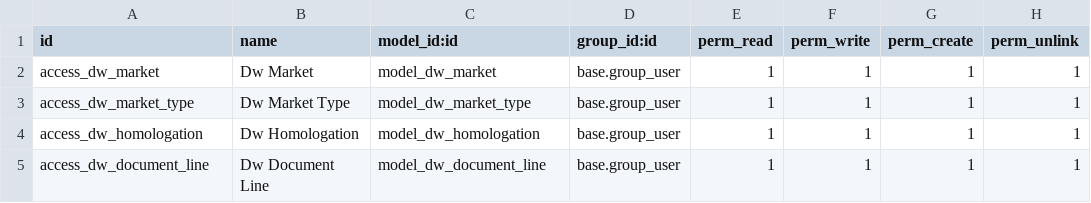
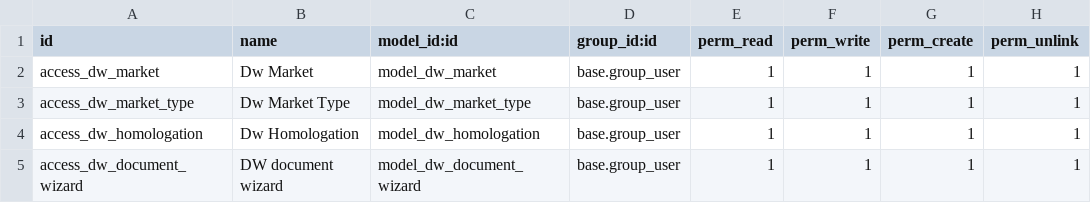
Before and after one commit to tesnymesed/PHARMA, a CSV file: dw_supplier_approval/security/ir.model.access.csv, drawn as a sheet.

Commit message:
[IMP]improve homologation and market model

```diff
--- a/dw_supplier_approval/security/ir.model.access.csv
+++ b/dw_supplier_approval/security/ir.model.access.csv
@@ -4,2 +4,2 @@ access_dw_market_type,Dw Market Type,model_dw_market_type,base.group_user,1,1,1,
 access_dw_homologation,Dw Homologation,model_dw_homologation,base.group_user,1,1,1,1
-access_dw_document_line,Dw Document Line,model_dw_document_line,base.group_user,1,1,1,1
+access_dw_document_wizard,DW document wizard,model_dw_document_wizard,base.group_user,1,1,1,1
```
Also changed, not shown: 12 other files.
